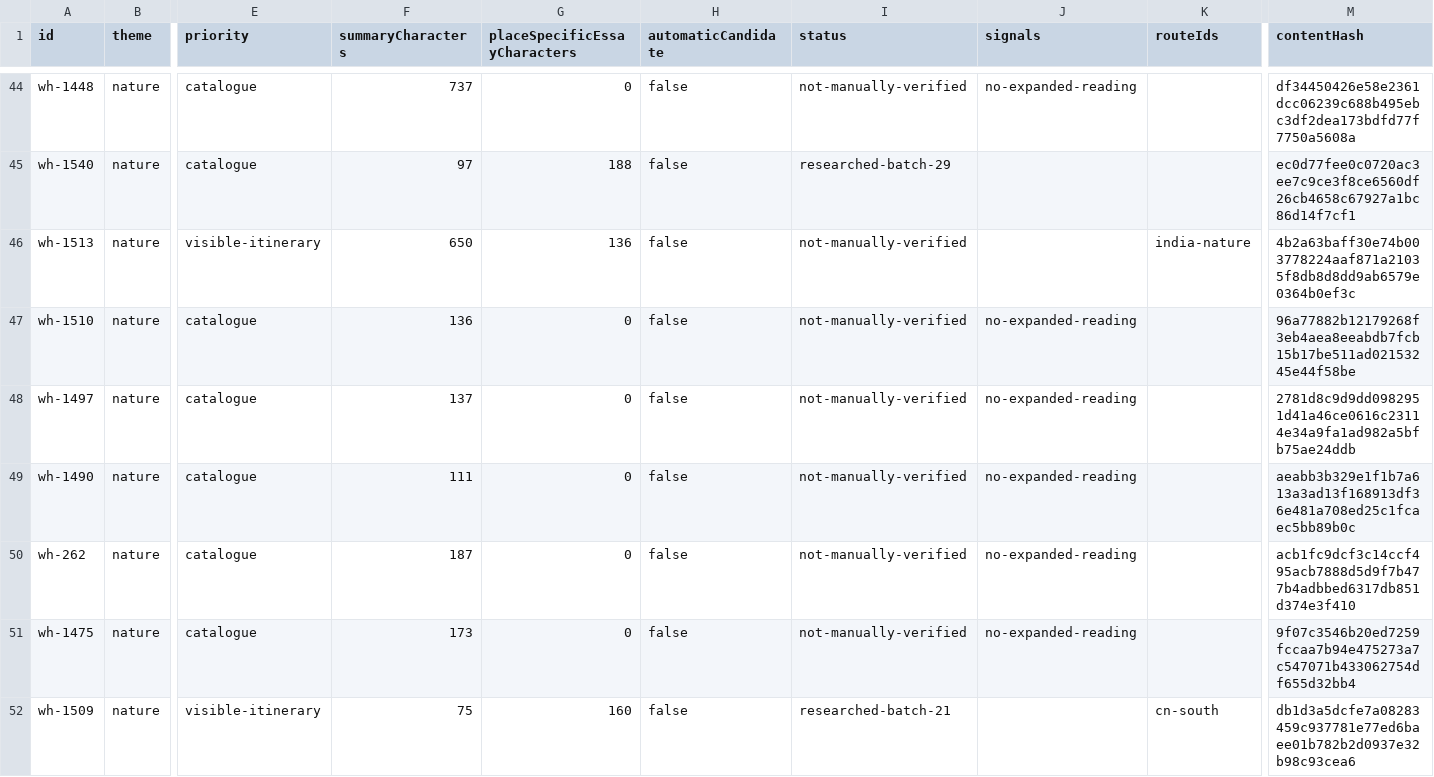
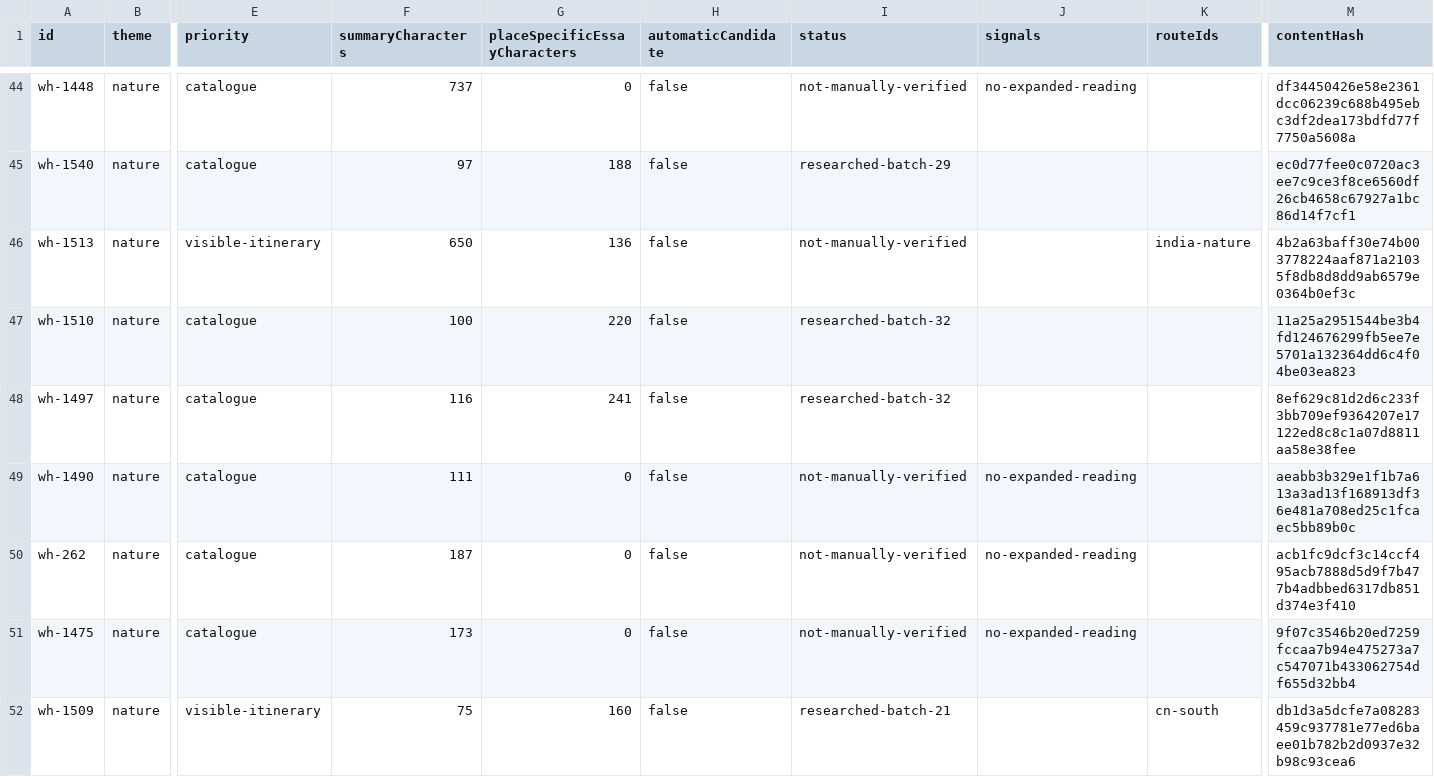
Before and after one commit to raeqi/world-travel-map, a CSV file: qa/content-quality/contexts.csv, drawn as a sheet; only a part is shown, gaps mark what is left out; the diff covers the shown part only; the diff names each change by its address in the sheet, - before the commit and + after, or states it on an @@ line.

Commit message:
Correct desert and ocean mistranslations and deepen six nature readings

```diff
--- a/qa/content-quality/contexts.csv
+++ b/qa/content-quality/contexts.csv
-F47 (summaryCharacters): 136
+F47 (summaryCharacters): 100
-G47 (placeSpecificEssayCharacters): 0
+G47 (placeSpecificEssayCharacters): 220
-I47:I48 (status): not-manually-verified
+I47:I48 (status): researched-batch-32
-J47:J48 (signals): no-expanded-reading
+J47:J48 (signals): (empty)
-M47 (contentHash): 96a77882b12179268f3eb4aea8eeabdb7fcb15b17be511ad02153245e44f58be
+M47 (contentHash): 11a25a2951544be3b4fd124676299fb5ee7e5701a132364dd6c4f04be03ea823
-F48 (summaryCharacters): 137
+F48 (summaryCharacters): 116
-G48 (placeSpecificEssayCharacters): 0
+G48 (placeSpecificEssayCharacters): 241
-M48 (contentHash): 2781d8c9d9dd0982951d41a46ce0616c23114e34a9fa1ad982a5bfb75ae24ddb
+M48 (contentHash): 8ef629c81d2d6c233f3bb709ef9364207e17122ed8c8c1a07d8811aa58e38fee
```
Also changed, not shown: 20 edited cells elsewhere in this file, 11 other files.
